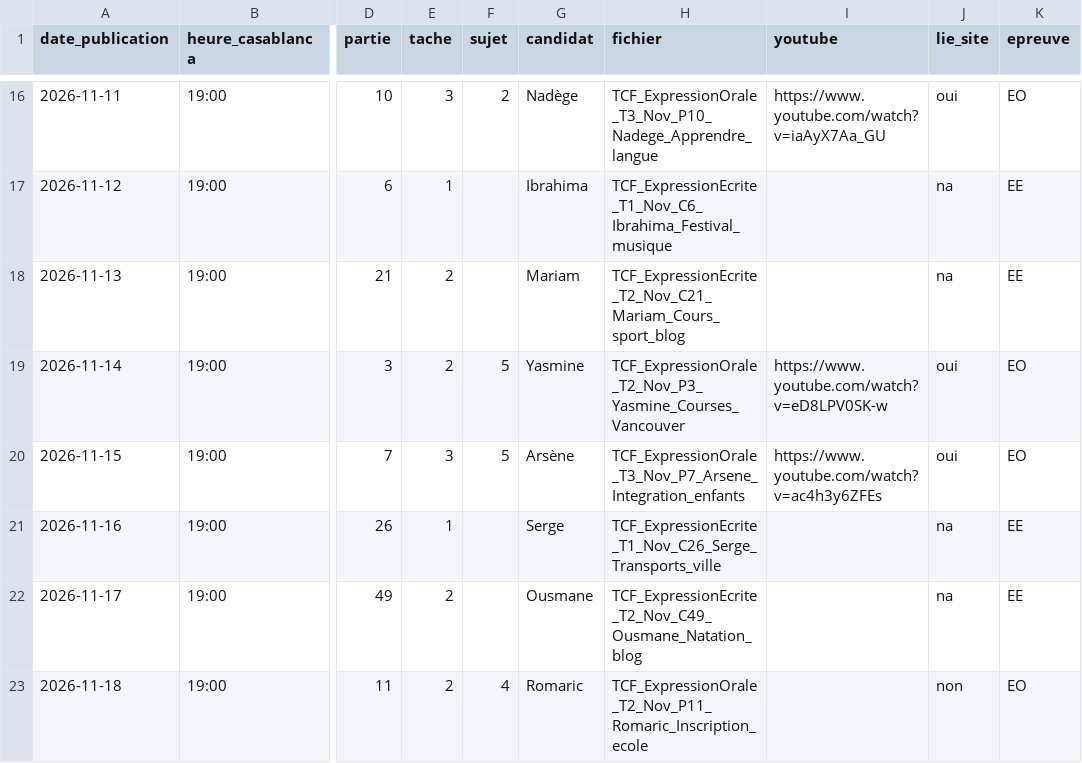
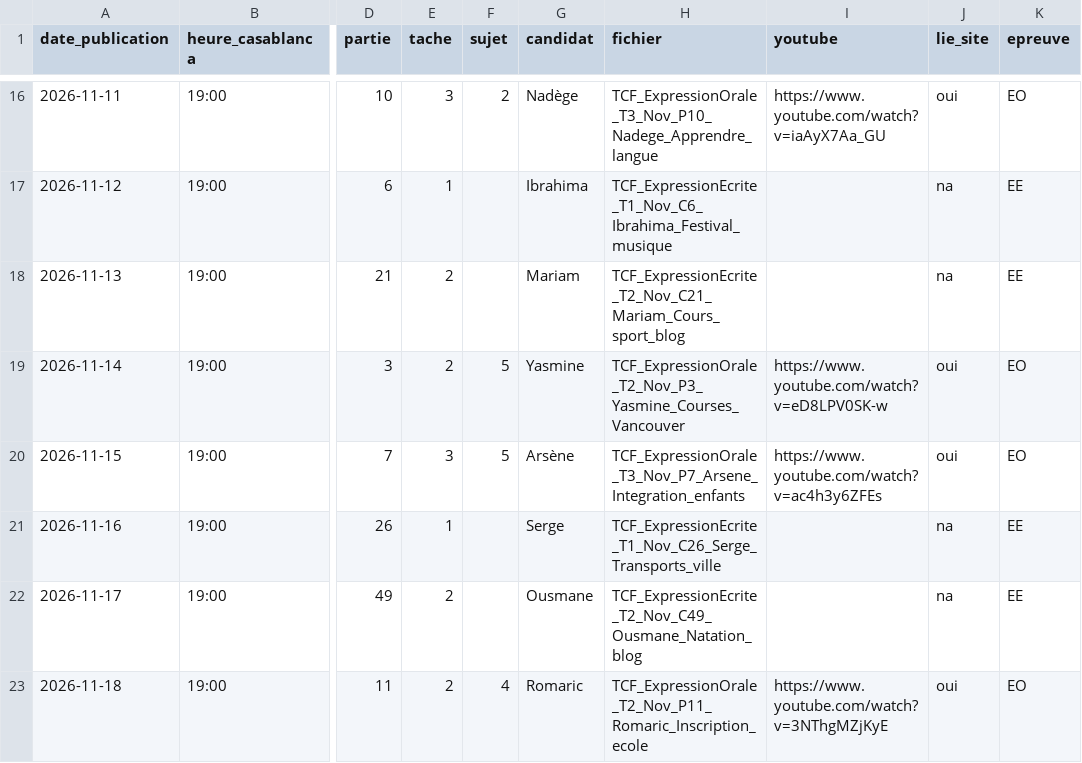
Before and after one commit to Ayoub19823/vid-os-tcf, a CSV file: pipeline/historique.csv, drawn as a sheet; only a part is shown, gaps mark what is left out; the diff names each change by its address in the sheet, - before the commit and + after, or states it on an @@ line.

```diff
--- a/pipeline/historique.csv
+++ b/pipeline/historique.csv
-I23 (youtube): (empty)
+I23 (youtube): https://www.youtube.com/watch?v=3NThgMZjKyE
-J23 (lie_site): non
+J23 (lie_site): oui
```
